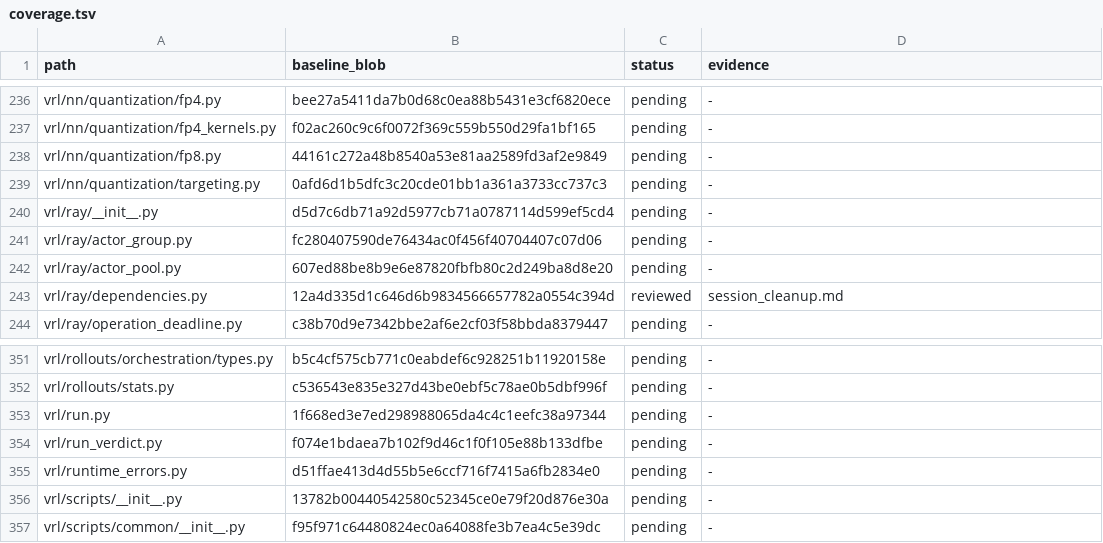
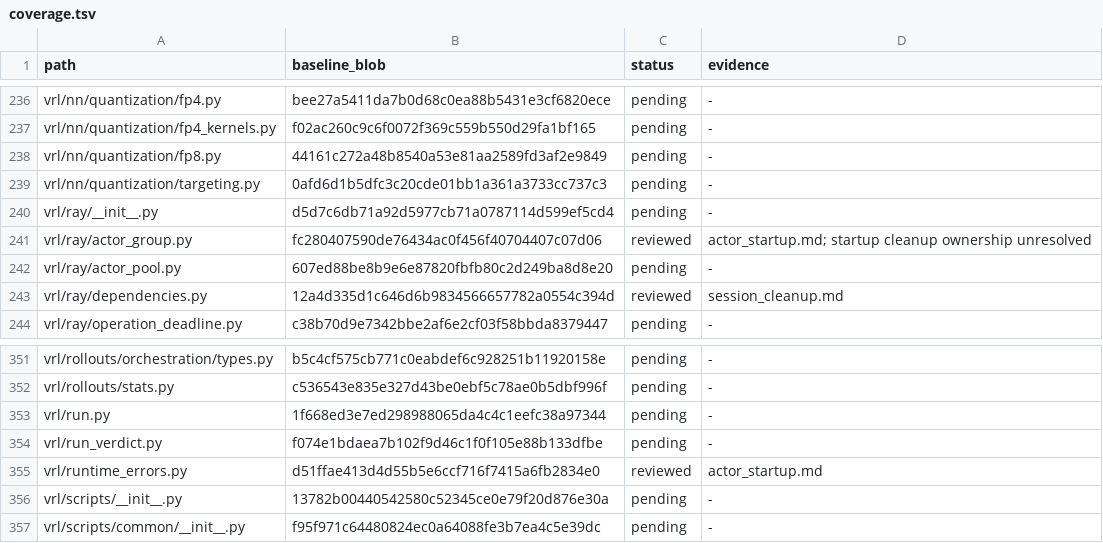
Before and after one commit to guoriyue/VRL, a TSV file: docs/research/automated_clarity_audit/coverage.tsv, drawn as a sheet; only a part is shown, gaps mark what is left out.

Commit message:
docs: distinguish actor startup cleanup from retained shutdown ownership

```diff
--- a/docs/research/automated_clarity_audit/coverage.tsv
+++ b/docs/research/automated_clarity_audit/coverage.tsv
@@ -240,3 +240,3 @@ vrl/nn/quantization/targeting.py	0afd6d1b5dfc3c20cde01bb1a361a3733cc737c3	pendin
 vrl/ray/__init__.py	d5d7c6db71a92d5977cb71a0787114d599ef5cd4	pending	-
-vrl/ray/actor_group.py	fc280407590de76434ac0f456f40704407c07d06	pending	-
+vrl/ray/actor_group.py	fc280407590de76434ac0f456f40704407c07d06	reviewed	actor_startup.md; startup cleanup ownership unresolved
 vrl/ray/actor_pool.py	607ed88be8b9e6e87820fbfb80c2d249ba8d8e20	pending	-
@@ -354,3 +354,3 @@ vrl/run.py	1f668ed3e7ed298988065da4c4c1eefc38a97344	pending	-
 vrl/run_verdict.py	f074e1bdaea7b102f9d46c1f0f105e88b133dfbe	pending	-
-vrl/runtime_errors.py	d51ffae413d4d55b5e6ccf716f7415a6fb2834e0	pending	-
+vrl/runtime_errors.py	d51ffae413d4d55b5e6ccf716f7415a6fb2834e0	reviewed	actor_startup.md
 vrl/scripts/__init__.py	13782b00440542580c52345ce0e79f20d876e30a	pending	-
```
Also changed, not shown: 2 other files.
